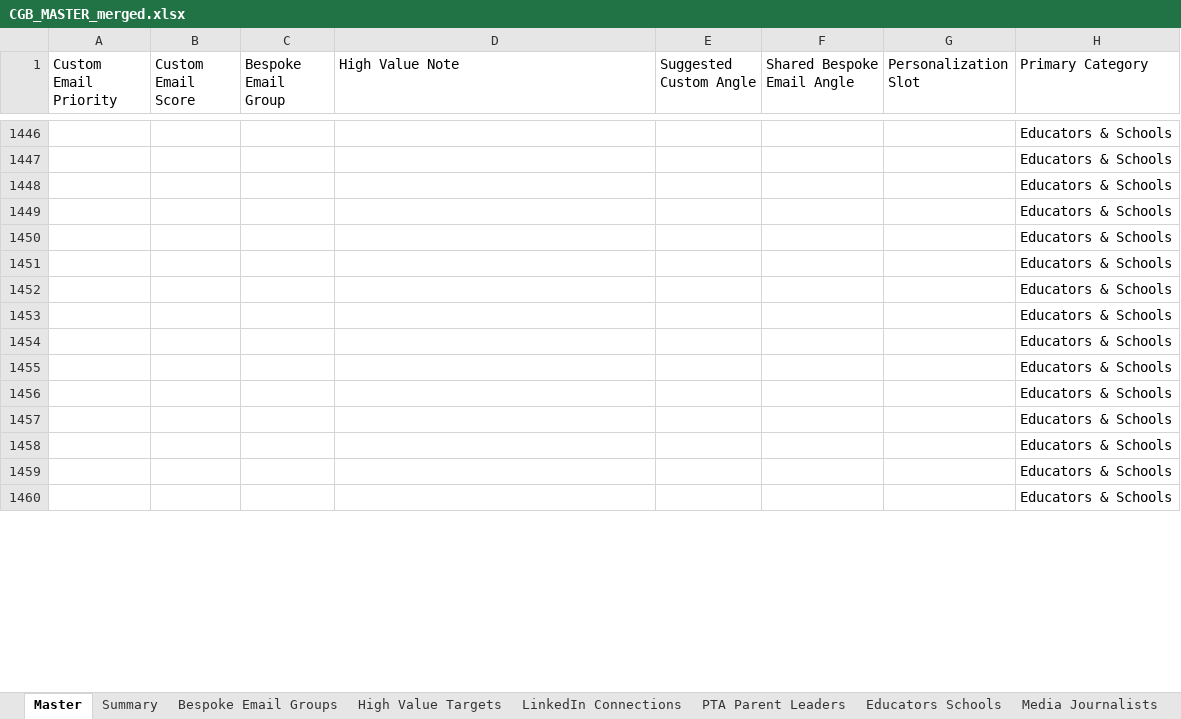
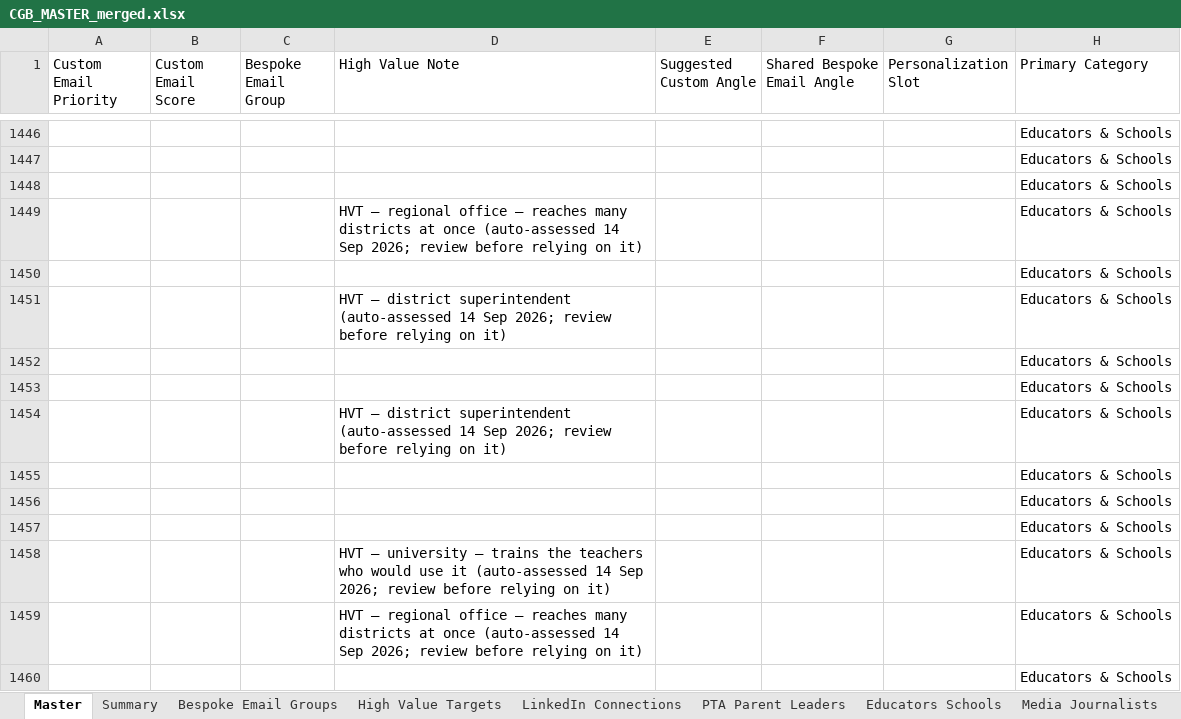
Before and after one commit to offmybach/Characterpose, an Excel workbook: CGB_MASTER_merged.xlsx, sheet Master, drawn as a sheet; only a part is shown, gaps mark what is left out; values as stored, in another font and other column widths than the file's, no borders; the diff covers the shown part only; the diff names each change by its address in the sheet, - before the commit and + after, or states it on an @@ line.

```diff
--- a/CGB_MASTER_merged.xlsx (sheet Master)
+++ b/CGB_MASTER_merged.xlsx (sheet Master)
-D1449 (High Value Note): (empty)
+D1449 (High Value Note): HVT — regional office — reaches many districts at once (auto-assessed 14 Sep 2026; review before relying on it)
-D1451 (High Value Note): (empty)
+D1451 (High Value Note): HVT — district superintendent (auto-assessed 14 Sep 2026; review before relying on it)
-D1454 (High Value Note): (empty)
+D1454 (High Value Note): HVT — district superintendent (auto-assessed 14 Sep 2026; review before relying on it)
-D1458 (High Value Note): (empty)
+D1458 (High Value Note): HVT — university — trains the teachers who would use it (auto-assessed 14 Sep 2026; review before relying on it)
-D1459 (High Value Note): (empty)
+D1459 (High Value Note): HVT — regional office — reaches many districts at once (auto-assessed 14 Sep 2026; review before relying on it)
```
Also changed, not shown: 177 edited cells elsewhere in this sheet, 2 other files.
